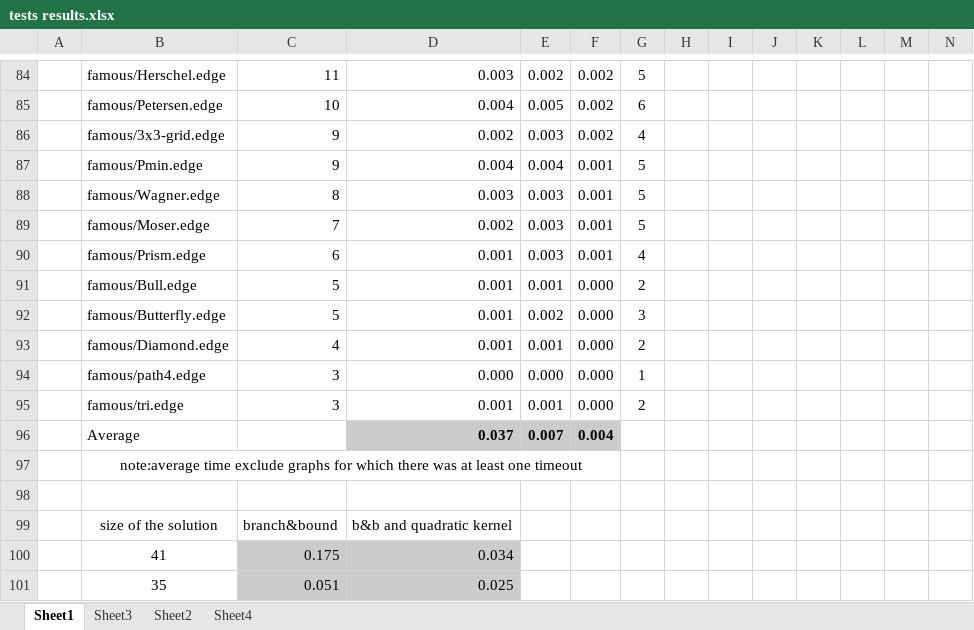
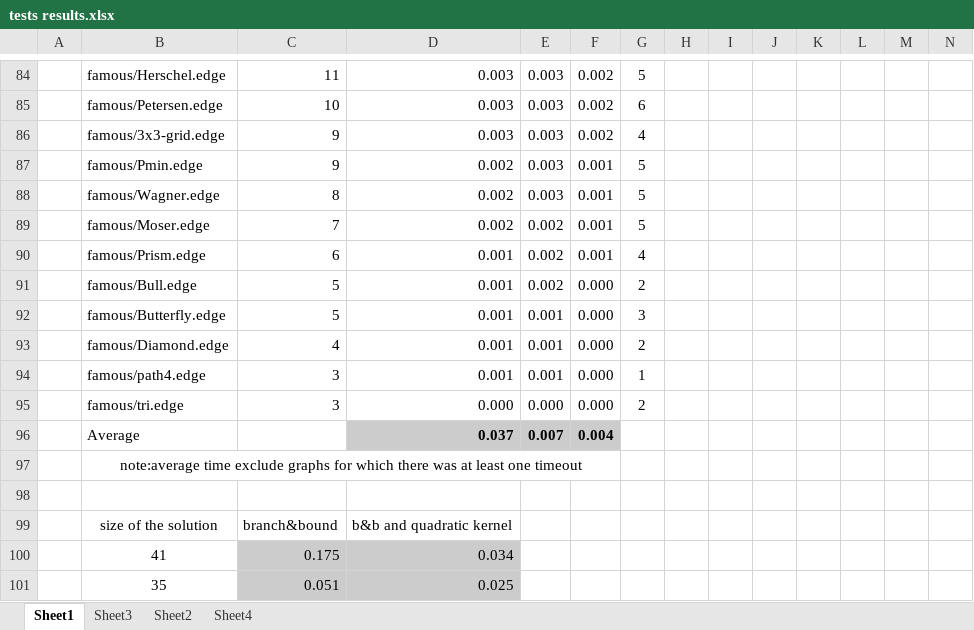
Before and after one commit to Tymon555/vc-solver, an Excel workbook: tests results.xlsx, sheet Sheet1, drawn as a sheet; only a part is shown, gaps mark what is left out; values as stored, in another font and other column widths than the file's, no borders; charts and pictures not drawn; the diff covers the shown part only; the diff names each change by its address in the sheet, - before the commit and + after, or states it on an @@ line.

```diff
--- a/tests results.xlsx (sheet Sheet1)
+++ b/tests results.xlsx (sheet Sheet1)
-E84: 0.002
+E84: 0.003
-D85: 0.004
+D85: 0.003
-E85: 0.005
+E85: 0.003
-D86: 0.002
+D86: 0.003
-D87: 0.004
+D87: 0.002
-E87: 0.004
+E87: 0.003
-D88: 0.003
+D88: 0.002
-E89:E90: 0.003
+E89:E90: 0.002
-E91: 0.001
+E91: 0.002
-E92: 0.002
+E92: 0.001
-D94: 0.000
+D94: 0.001
-E94: 0.000
+E94: 0.001
-D95: 0.001
+D95: 0.000
-E95: 0.001
+E95: 0.000
```
Also changed, not shown: 1 added row, 1 removed row and 66 edited cells elsewhere in this sheet, sheet Sheet4, charts or pictures, 1 other file.
